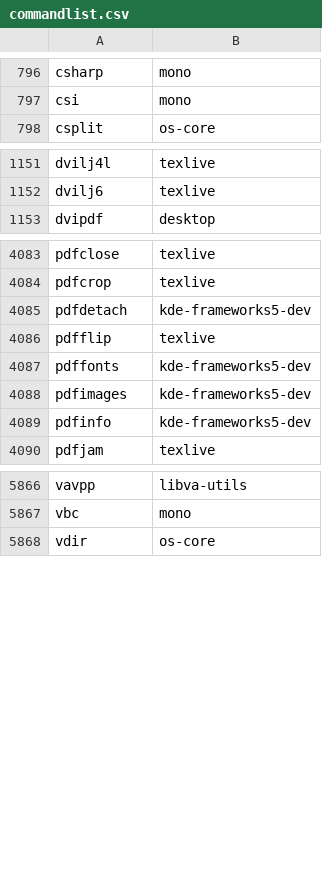
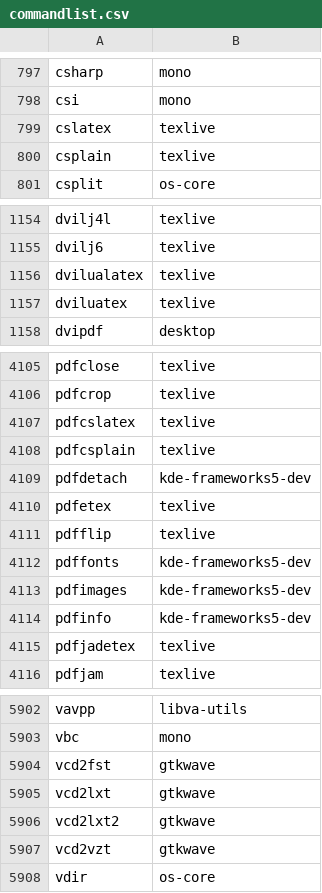
Before and after one commit to lebensterben/cnf, a CSV file: commandlist.csv, drawn as a sheet; only a part is shown, gaps mark what is left out; the diff covers the shown part only.

Commit message:
update command list for 28720

```diff
--- a/commandlist.csv
+++ b/commandlist.csv
@@ -797,2 +798,4 @@ csharp	mono
 csi	mono
+cslatex	texlive
+csplain	texlive
 csplit	os-core
@@ -1152,2 +1155,4 @@ dvilj4l	texlive
 dvilj6	texlive
+dvilualatex	texlive
+dviluatex	texlive
 dvipdf	desktop
@@ -4084,3 +4106,6 @@ pdfclose	texlive
 pdfcrop	texlive
+pdfcslatex	texlive
+pdfcsplain	texlive
 pdfdetach	kde-frameworks5-dev
+pdfetex	texlive
 pdfflip	texlive
@@ -4089,2 +4114,3 @@ pdfimages	kde-frameworks5-dev
 pdfinfo	kde-frameworks5-dev
+pdfjadetex	texlive
 pdfjam	texlive
@@ -5867,2 +5903,6 @@ vavpp	libva-utils
 vbc	mono
+vcd2fst	gtkwave
+vcd2lxt	gtkwave
+vcd2lxt2	gtkwave
+vcd2vzt	gtkwave
 vdir	os-core
```
Also changed, not shown: 33 added rows and 9 edited cells elsewhere in this file, 2 other files.
